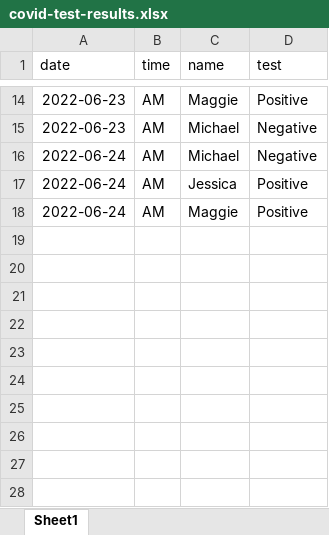
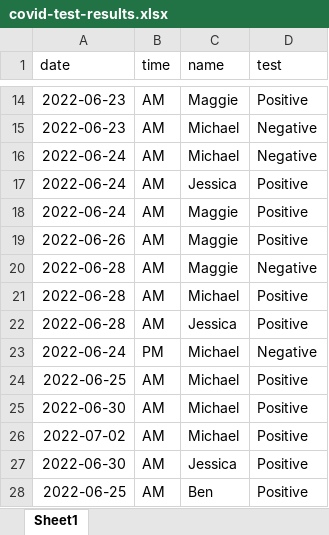
Before and after one commit to meflynn/COVID-Stuff, an Excel workbook: covid-test-results.xlsx, sheet Sheet1, drawn as a sheet; only a part is shown, gaps mark what is left out; values as stored, in another font and other column widths than the file's, no borders; the diff names each change by its address in the sheet, - before the commit and + after, or states it on an @@ line.

Commit message:
Push covid timeline code and figure.

```diff
--- a/covid-test-results.xlsx (sheet Sheet1)
+++ b/covid-test-results.xlsx (sheet Sheet1)
+row 19: 2022-06-26 | AM | Maggie | Positive
+row 20: 2022-06-28 | AM | Maggie | Negative
+row 21: 2022-06-28 | AM | Michael | Positive
+row 22: 2022-06-28 | AM | Jessica | Positive
+row 23: 2022-06-24 | PM | Michael | Negative
+row 24: 2022-06-25 | AM | Michael | Positive
+row 25: 2022-06-30 | AM | Michael | Positive
+row 26: 2022-07-02 | AM | Michael | Positive
+row 27: 2022-06-30 | AM | Jessica | Positive
+row 28: 2022-06-25 | AM | Ben | Positive
```
Also changed, not shown: 3 other files.
